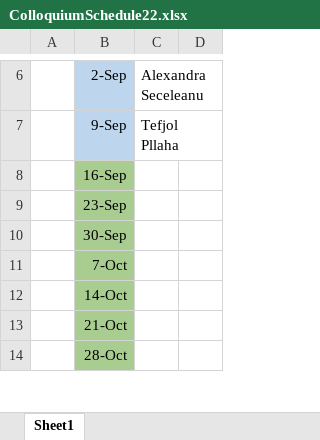
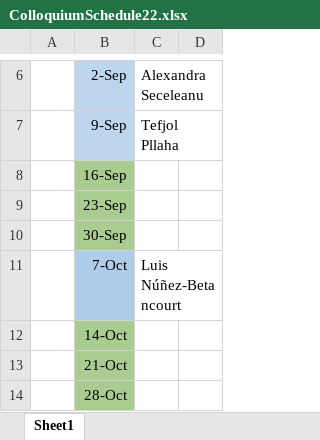
Before and after one commit to jack-jeffries/jack-jeffries.github.io, an Excel workbook: Colloquium/ColloquiumSchedule22.xlsx, sheet Sheet1, drawn as a sheet; only a part is shown, gaps mark what is left out; values as stored, in another font and other column widths than the file's, no borders; the diff names each change by its address in the sheet, - before the commit and + after, or states it on an @@ line.

```diff
--- a/Colloquium/ColloquiumSchedule22.xlsx (sheet Sheet1)
+++ b/Colloquium/ColloquiumSchedule22.xlsx (sheet Sheet1)
-B11 fill: #A9CD90
+B11 fill: #ADCDEA
-C11: (empty)
+C11: Luis Núñez-Betancourt
```
Also changed, not shown: 4 other files.
